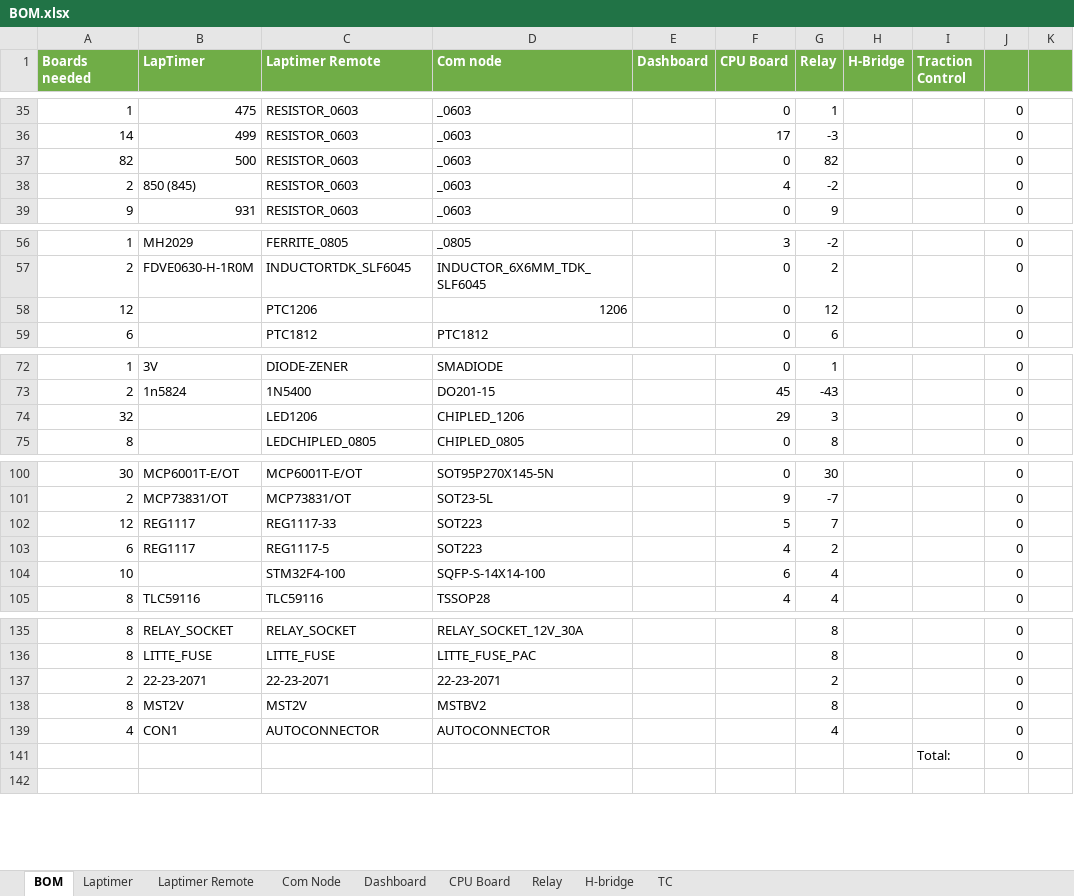
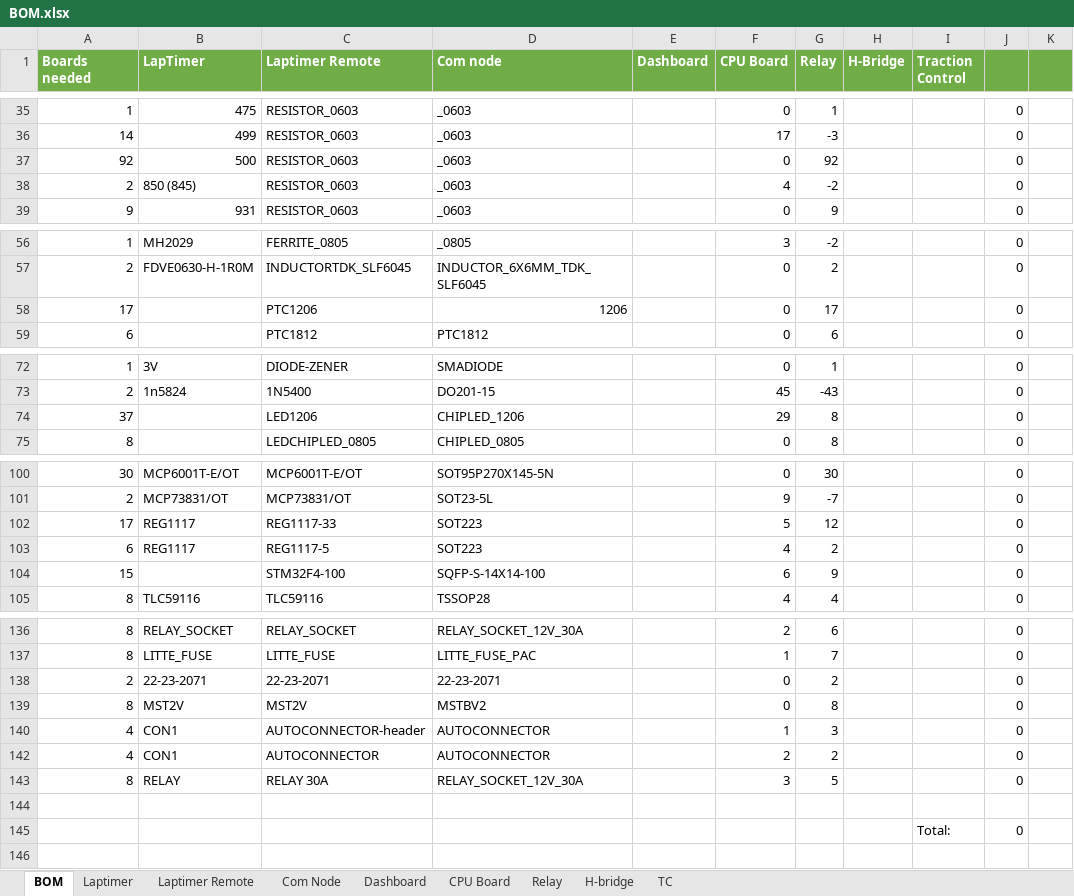
Before and after one commit to UnicornRaceEngineering/g5-pcb, an Excel workbook: BOM.xlsx, sheet BOM, drawn as a sheet; only a part is shown, gaps mark what is left out; values as stored, in another font and other column widths than the file's, no borders; conditional formats not drawn; addresses are those after the commit; the diff covers the shown part only; the diff names each change by its address in the sheet, - before the commit and + after, or states it on an @@ line.

```diff
--- a/BOM.xlsx (sheet BOM)
+++ b/BOM.xlsx (sheet BOM)
-A37 (Boards needed): 82
+A37 (Boards needed): 92
-G37 (Relay): 82
+G37 (Relay): 92
-A58 (Boards needed): 12
+A58 (Boards needed): 17
-G58 (Relay): 12
+G58 (Relay): 17
-A74 (Boards needed): 32
+A74 (Boards needed): 37
-G74 (Relay): 3
+G74 (Relay): 8
-A102 (Boards needed): 12
+A102 (Boards needed): 17
-G102 (Relay): 7
+G102 (Relay): 12
-A104 (Boards needed): 10
+A104 (Boards needed): 15
-G104 (Relay): 4
+G104 (Relay): 9
-F136 (CPU Board): (empty)
+F136 (CPU Board): 2
-G136 (Relay): 8
+G136 (Relay): 6
-F137 (CPU Board): (empty)
+F137 (CPU Board): 1
-G137 (Relay): 8
+G137 (Relay): 7
-F138:F139 (CPU Board): (empty)
+F138:F139 (CPU Board): 0
+row 140: 4 | CON1 | AUTOCONNECTOR-header | AUTOCONNECTOR |  | 1 | 3 |  |  | 0
-F142 (CPU Board): (empty)
+F142 (CPU Board): 2
-G142 (Relay): 4
+G142 (Relay): 2
+row 143: 8 | RELAY | RELAY 30A | RELAY_SOCKET_12V_30A |  | 3 | 5 |  |  | 0
+row 144: (empty)
```
Also changed, not shown: 1 added row and 74 edited cells elsewhere in this sheet, formulas that keep their value.
